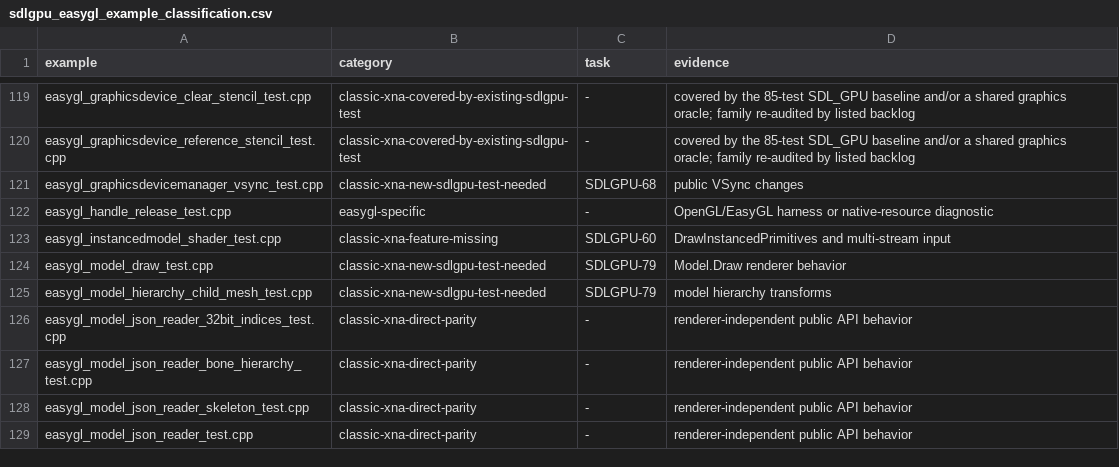
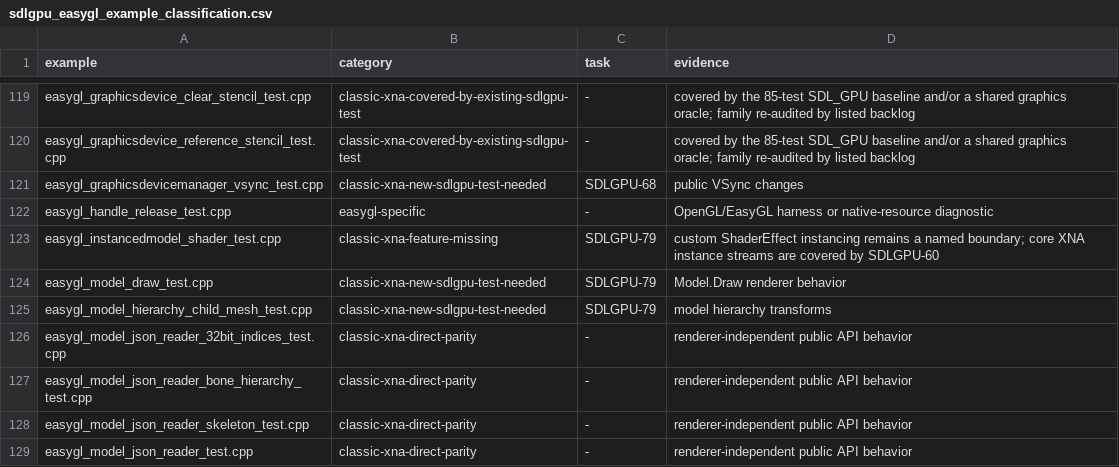
Before and after one commit to libcna/cna, a CSV file: plans/sdlgpu_easygl_example_classification.csv, drawn as a sheet; only a part is shown, gaps mark what is left out.

Commit message:
fix(SDLGPU-60): implement stock multistream instancing

```diff
--- a/plans/sdlgpu_easygl_example_classification.csv
+++ b/plans/sdlgpu_easygl_example_classification.csv
@@ -122,3 +122,3 @@ easygl_graphicsdevicemanager_vsync_test.cpp,classic-xna-new-sdlgpu-test-needed,S
 easygl_handle_release_test.cpp,easygl-specific,-,OpenGL/EasyGL harness or native-resource diagnostic
-easygl_instancedmodel_shader_test.cpp,classic-xna-feature-missing,SDLGPU-60,DrawInstancedPrimitives and multi-stream input
+easygl_instancedmodel_shader_test.cpp,classic-xna-feature-missing,SDLGPU-79,custom ShaderEffect instancing remains a named boundary; core XNA instance streams are covered by SDLGPU-60
 easygl_model_draw_test.cpp,classic-xna-new-sdlgpu-test-needed,SDLGPU-79,Model.Draw renderer behavior
```
Also changed, not shown: 12 other files.
